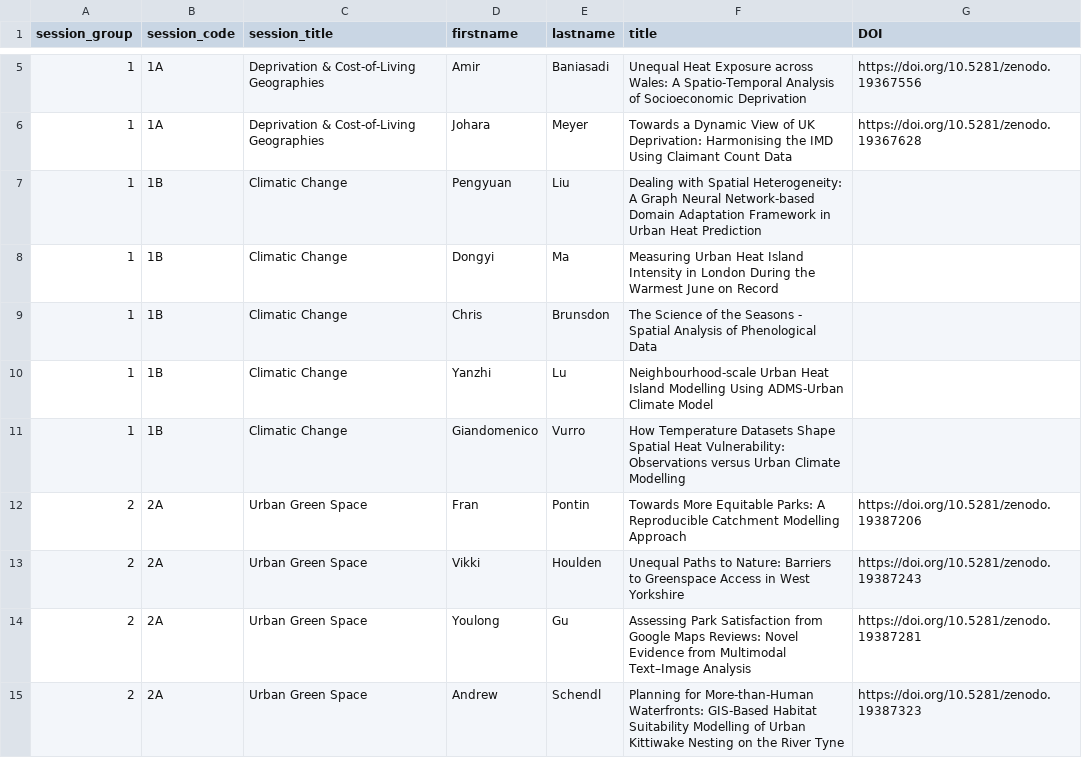
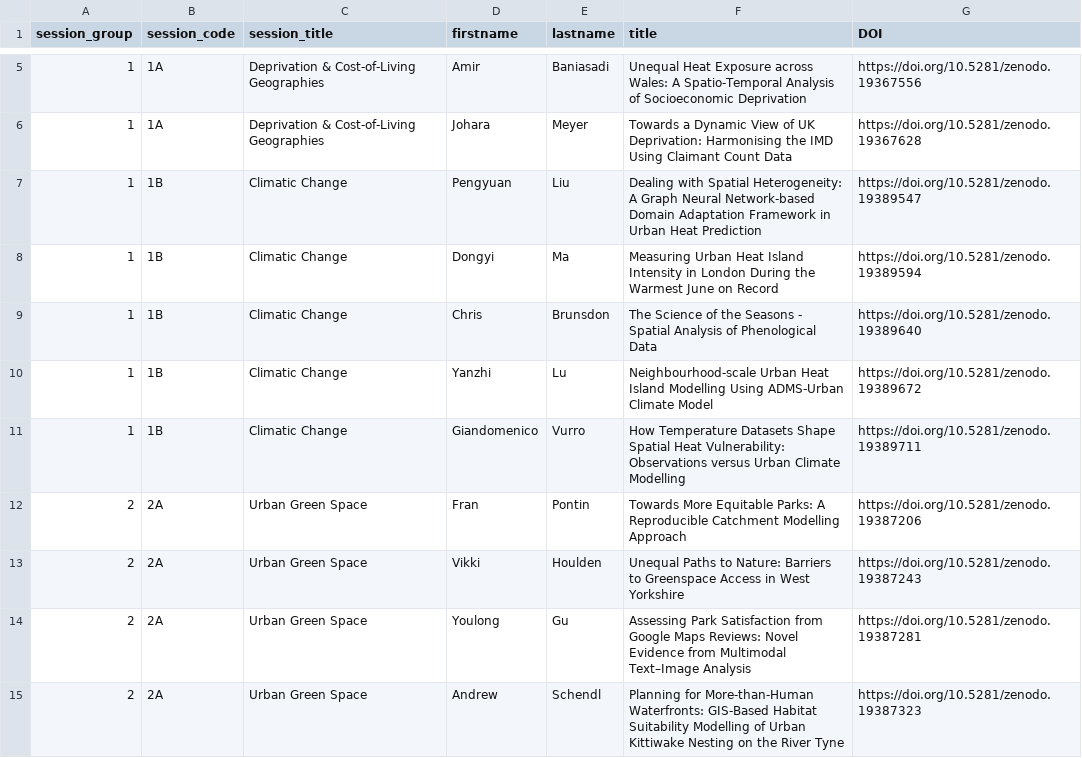
Before and after one commit to Craig-Robson/gisruk2026, a CSV file: program/all_talks.csv, drawn as a sheet; only a part is shown, gaps mark what is left out.

Commit message:
Update all_talks.csv - add 5 more DOIs

```diff
--- a/program/all_talks.csv
+++ b/program/all_talks.csv
@@ -6,7 +6,7 @@ session_group,session_code,session_title,firstname,lastname,title,DOI
 1,1A,Deprivation & Cost-of-Living Geographies,Johara,Meyer,Towards a Dynamic View of UK Deprivation: Harmonising the IMD Using Claimant Count Data,https://doi.org/10.5281/zenodo.19367628
-1,1B,Climatic Change,Pengyuan,Liu,Dealing with Spatial Heterogeneity: A Graph Neural Network-based Domain Adaptation Framework in Urban Heat Prediction,
-1,1B,Climatic Change,Dongyi,Ma,Measuring Urban Heat Island Intensity in London During the Warmest June on Record,
-1,1B,Climatic Change,Chris,Brunsdon,The Science of the Seasons - Spatial Analysis of Phenological Data,
-1,1B,Climatic Change,Yanzhi,Lu,Neighbourhood-scale Urban Heat Island Modelling Using ADMS-Urban Climate Model,
-1,1B,Climatic Change,Giandomenico,Vurro,How Temperature Datasets Shape Spatial Heat Vulnerability: Observations versus Urban Climate Modelling,
+1,1B,Climatic Change,Pengyuan,Liu,Dealing with Spatial Heterogeneity: A Graph Neural Network-based Domain Adaptation Framework in Urban Heat Prediction,https://doi.org/10.5281/zenodo.19389547
+1,1B,Climatic Change,Dongyi,Ma,Measuring Urban Heat Island Intensity in London During the Warmest June on Record,https://doi.org/10.5281/zenodo.19389594
+1,1B,Climatic Change,Chris,Brunsdon,The Science of the Seasons - Spatial Analysis of Phenological Data,https://doi.org/10.5281/zenodo.19389640
+1,1B,Climatic Change,Yanzhi,Lu,Neighbourhood-scale Urban Heat Island Modelling Using ADMS-Urban Climate Model,https://doi.org/10.5281/zenodo.19389672
+1,1B,Climatic Change,Giandomenico,Vurro,How Temperature Datasets Shape Spatial Heat Vulnerability: Observations versus Urban Climate Modelling,https://doi.org/10.5281/zenodo.19389711
 2,2A,Urban Green Space,Fran,Pontin,Towards More Equitable Parks: A Reproducible Catchment Modelling Approach,https://doi.org/10.5281/zenodo.19387206
```
